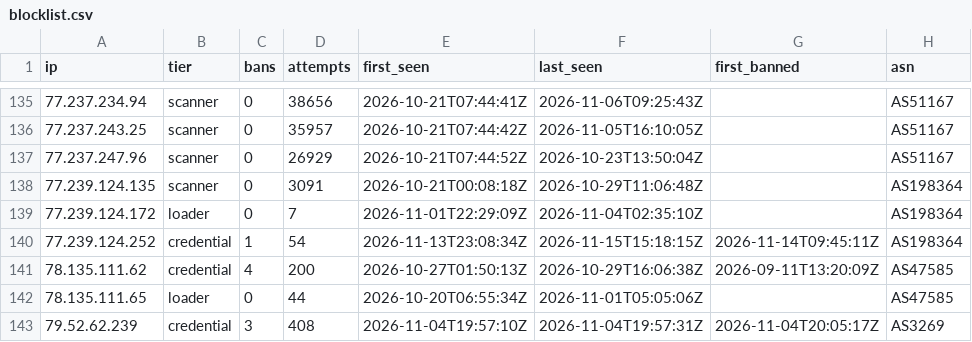
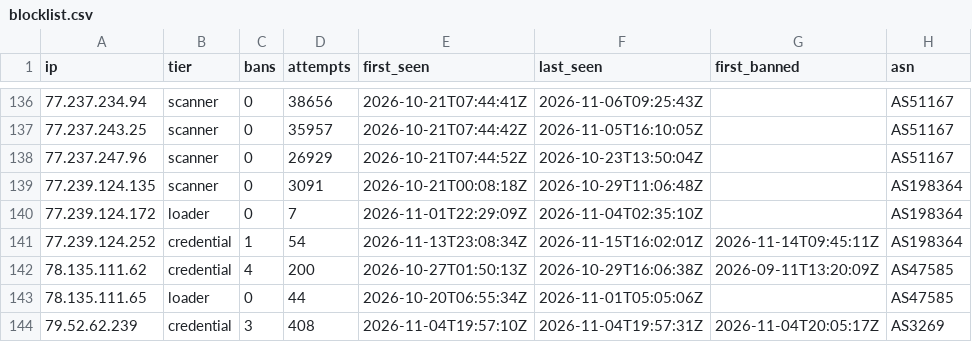
Before and after one commit to jacobyoby/honeypot-blocklist, a CSV file: blocklist.csv, drawn as a sheet; only a part is shown, gaps mark what is left out; the diff covers the shown part only.

```diff
--- a/blocklist.csv
+++ b/blocklist.csv
@@ -139,3 +140,3 @@ ip,tier,bans,attempts,first_seen,last_seen,first_banned,asn
 77.239.124.172,loader,0,7,2026-11-01T22:29:09Z,2026-11-04T02:35:10Z,,AS198364
-77.239.124.252,credential,1,54,2026-11-13T23:08:34Z,2026-11-15T15:18:15Z,2026-11-14T09:45:11Z,AS198364
+77.239.124.252,credential,1,54,2026-11-13T23:08:34Z,2026-11-15T16:02:01Z,2026-11-14T09:45:11Z,AS198364
 78.135.111.62,credential,4,200,2026-10-27T01:50:13Z,2026-10-29T16:06:38Z,2026-09-11T13:20:09Z,AS47585
```
Also changed, not shown: 1 added row and 113 edited cells elsewhere in this file, blocklist.misp.csv, 3 other files.
